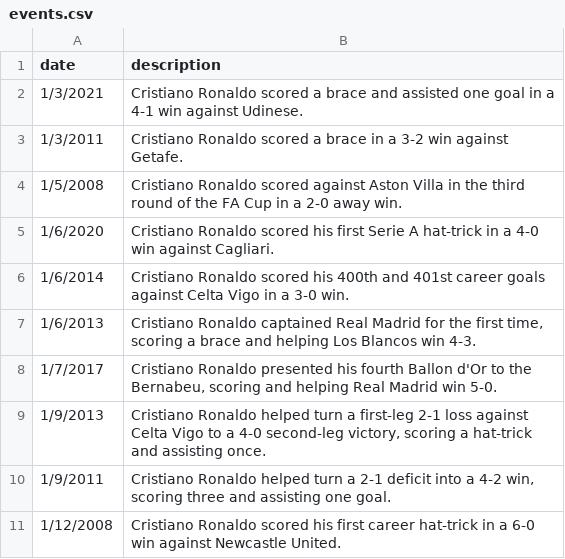
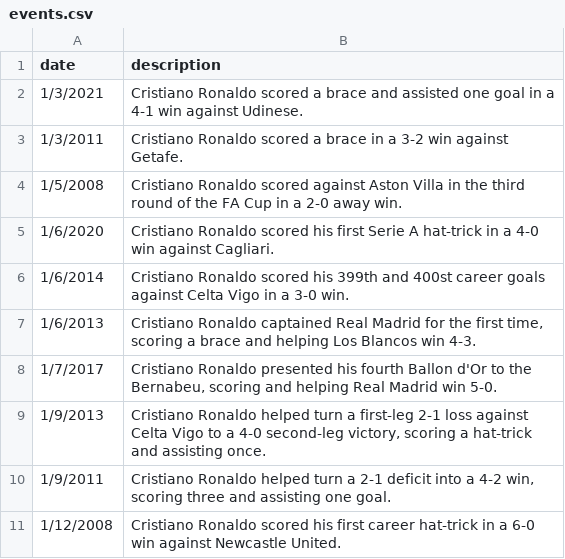
Before and after one commit to ronaldogoatsfc/cr7archive, a CSV file: data/timeline/events.csv, drawn as a sheet; only a part is shown.

Commit message:
csv

```diff
--- a/data/timeline/events.csv
+++ b/data/timeline/events.csv
@@ -5,3 +5,3 @@ date,description
 1/6/2020,"Cristiano Ronaldo scored his first Serie A hat-trick in a 4-0 win against Cagliari."
-1/6/2014,"Cristiano Ronaldo scored his 400th and 401st career goals against Celta Vigo in a 3-0 win."
+1/6/2014,"Cristiano Ronaldo scored his 399th and 400st career goals against Celta Vigo in a 3-0 win."
 1/6/2013,"Cristiano Ronaldo captained Real Madrid for the first time, scoring a brace and helping Los Blancos win 4-3."
```
